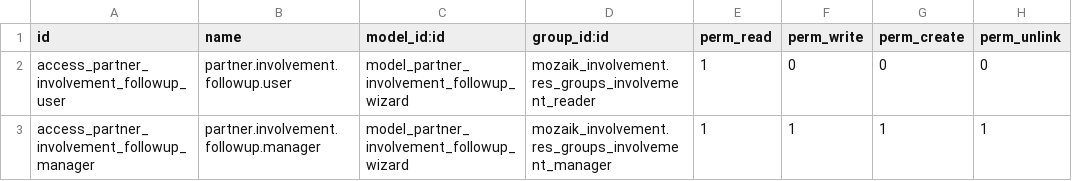
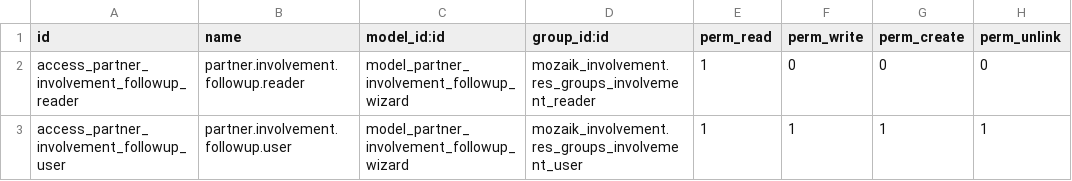
Before and after one commit to mozaik-association/mozaik, a CSV file: mozaik_involvement_followup/security/ir.model.access.csv, drawn as a sheet.

Commit message:
[UPD] mozaik_involvement_followup: wizard access rights

```diff
--- a/mozaik_involvement_followup/security/ir.model.access.csv
+++ b/mozaik_involvement_followup/security/ir.model.access.csv
@@ -1,3 +1,3 @@
 id,name,model_id:id,group_id:id,perm_read,perm_write,perm_create,perm_unlink
-access_partner_involvement_followup_user,partner.involvement.followup.user,model_partner_involvement_followup_wizard,mozaik_involvement.res_groups_involvement_reader,1,0,0,0
-access_partner_involvement_followup_manager,partner.involvement.followup.manager,model_partner_involvement_followup_wizard,mozaik_involvement.res_groups_involvement_manager,1,1,1,1
+access_partner_involvement_followup_reader,partner.involvement.followup.reader,model_partner_involvement_followup_wizard,mozaik_involvement.res_groups_involvement_reader,1,0,0,0
+access_partner_involvement_followup_user,partner.involvement.followup.user,model_partner_involvement_followup_wizard,mozaik_involvement.res_groups_involvement_user,1,1,1,1
```
